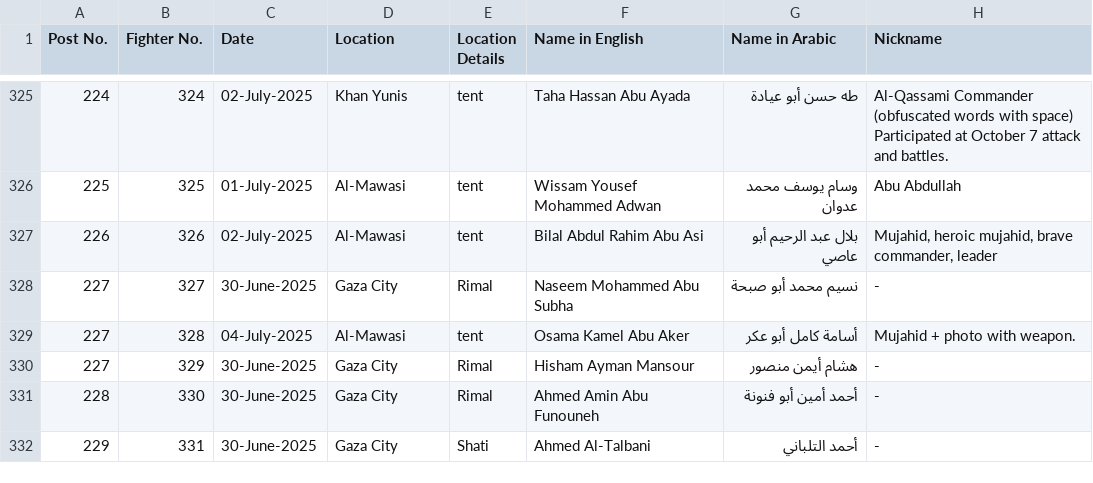
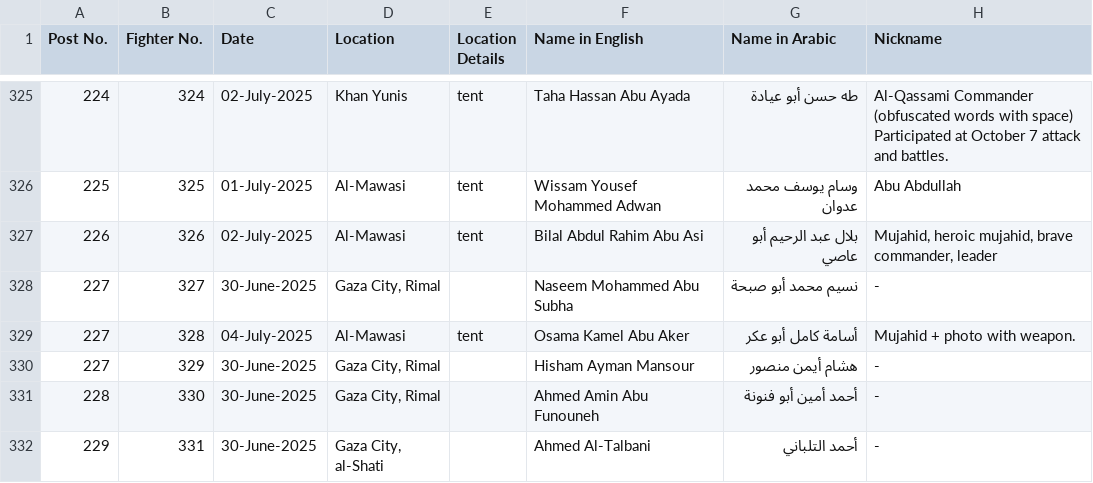
Before and after one commit to zviadler/Iron-Swords-War-Data, a CSV file: data.csv, drawn as a sheet; only a part is shown, gaps mark what is left out; the diff covers the shown part only; the diff names each change by its address in the sheet, - before the commit and + after, or states it on an @@ line.

Commit message:
Update data.csv

```diff
--- a/data.csv
+++ b/data.csv
-D328 (Location): Gaza City
+D328 (Location): Gaza City, Rimal
-E328 (Location Details): Rimal
+E328 (Location Details): (empty)
-D330:D331 (Location): Gaza City
+D330:D331 (Location): Gaza City, Rimal
-E330:E331 (Location Details): Rimal
+E330:E331 (Location Details): (empty)
-D332 (Location): Gaza City
+D332 (Location): Gaza City, al-Shati
-E332 (Location Details): Shati
+E332 (Location Details): (empty)
```
Also changed, not shown: 21 edited cells elsewhere in this file.
